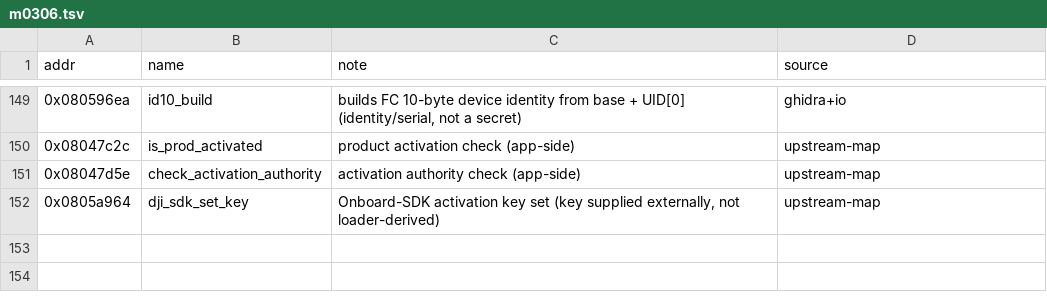
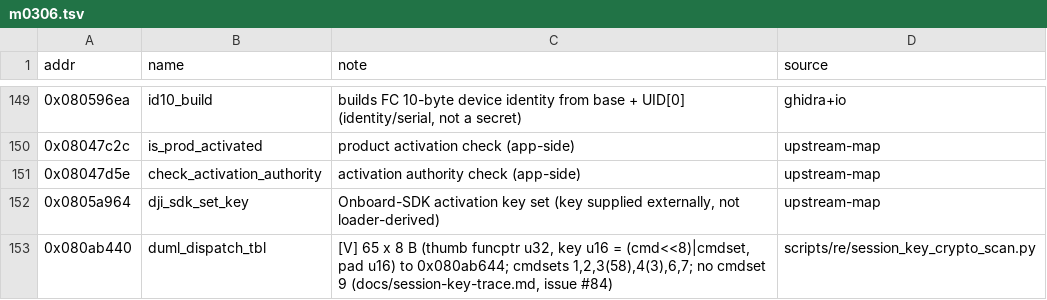
Before and after one commit to awto-au/awto-dji, a TSV file: docs/symbols/m0306.tsv, drawn as a sheet; only a part is shown, gaps mark what is left out.

```diff
--- a/docs/symbols/m0306.tsv
+++ b/docs/symbols/m0306.tsv
@@ -152 +152,2 @@ addr	name	note	source
 0x0805a964	dji_sdk_set_key	Onboard-SDK activation key set (key supplied externally, not loader-derived)	upstream-map
+0x080ab440	duml_dispatch_tbl	[V] 65 x 8 B (thumb funcptr u32, key u16 = (cmd<<8)|cmdset, pad u16) to 0x080ab644; cmdsets 1,2,3(58),4(3),6,7; no cmdset 9 (docs/session-key-trace.md, issue #84)	scripts/re/session_key_crypto_scan.py
```
Also changed, not shown: docs/symbols/c1_m1400.tsv, docs/symbols/m0900_V01.11.0020.tsv, 19 other files.
